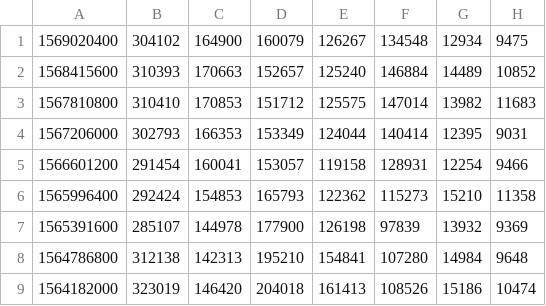
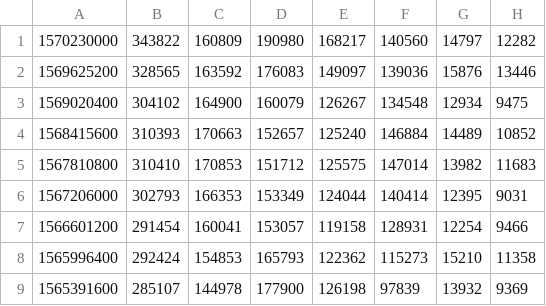
Before and after one commit to bguban/cot_indicator, a CSV file: cot/cocoa.csv, drawn as a sheet; only a part is shown; the shorter side is filled out with more unchanged rows.

```diff
--- a/cot/cocoa.csv
+++ b/cot/cocoa.csv
@@ -1 +1,3 @@
+1570230000,343822,160809,190980,168217,140560,14797,12282
+1569625200,328565,163592,176083,149097,139036,15876,13446
 1569020400,304102,164900,160079,126267,134548,12934,9475
```
Also changed, not shown: cot/cl.csv, cot/corn.csv, 13 other files.
